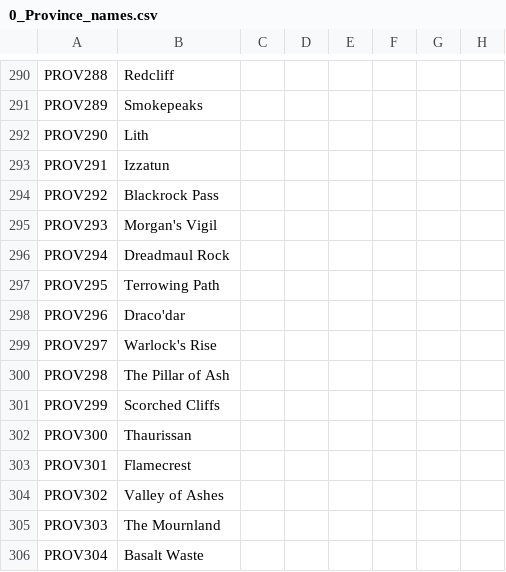
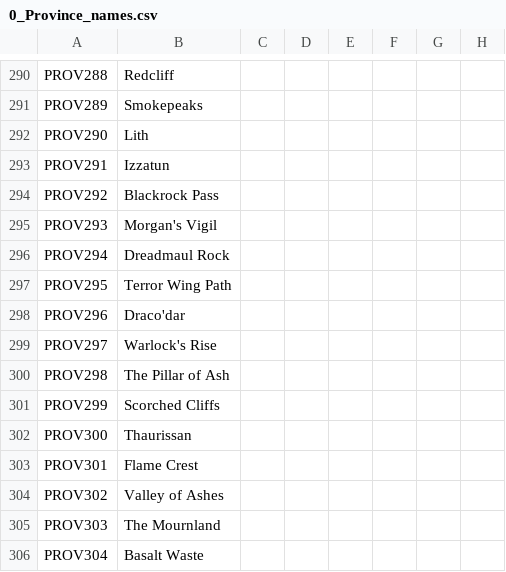
Before and after one commit to blackdragonTOW/Tides-of-Warcraft, a CSV file: localisation/0_Province_names.csv, drawn as a sheet; only a part is shown, gaps mark what is left out; the diff names each change by its address in the sheet, - before the commit and + after, or states it on an @@ line.

```diff
--- a/localisation/0_Province_names.csv
+++ b/localisation/0_Province_names.csv
-B297: Terrowing Path
+B297: Terror Wing Path
-B303: Flamecrest
+B303: Flame Crest
```
Also changed, not shown: localisation/0_County_names.csv, map/definition.csv, 56 other files.
